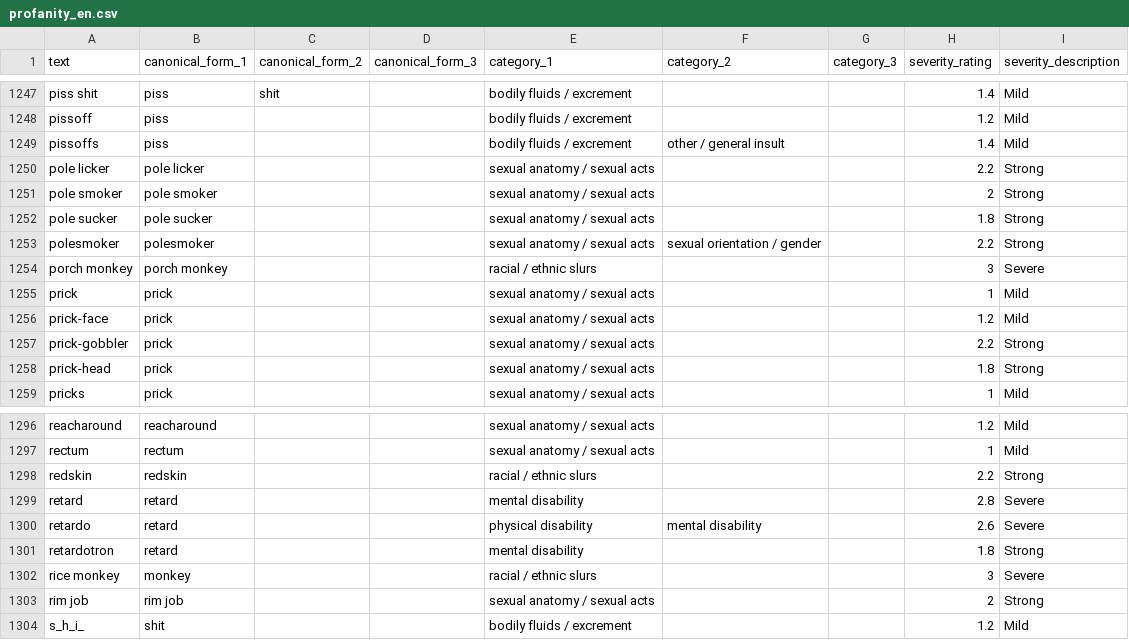
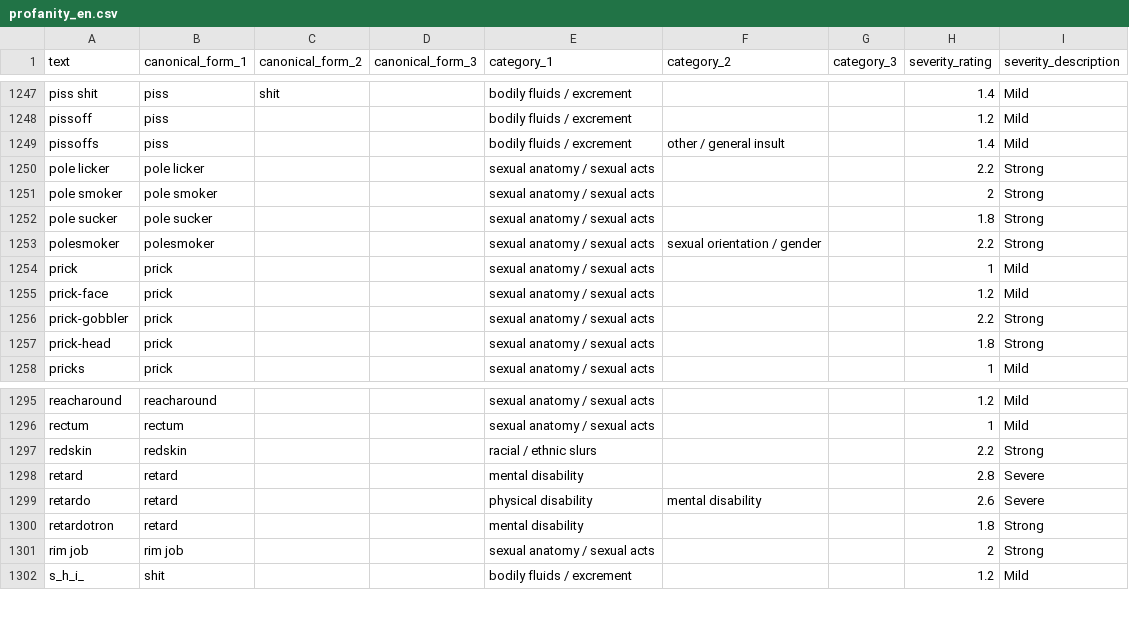
Before and after one commit to Keepas3/Dragon-Bot, a CSV file: profanity_en.csv, drawn as a sheet; only a part is shown, gaps mark what is left out.

```diff
--- a/profanity_en.csv
+++ b/profanity_en.csv
@@ -1253,3 +1253,2 @@ pole sucker,pole sucker,,,sexual anatomy / sexual acts,,,1.8,Strong
 polesmoker,polesmoker,,,sexual anatomy / sexual acts,sexual orientation / gender,,2.2,Strong
-porch monkey,porch monkey,,,racial / ethnic slurs,,,3,Severe
 prick,prick,,,sexual anatomy / sexual acts,,,1,Mild
@@ -1301,3 +1300,2 @@ retardo,retard,,,physical disability,mental disability,,2.6,Severe
 retardotron,retard,,,mental disability,,,1.8,Strong
-rice monkey,monkey,,,racial / ethnic slurs,,,3,Severe
 rim job,rim job,,,sexual anatomy / sexual acts,,,2,Strong
```
Also changed, not shown: 1 other file.
